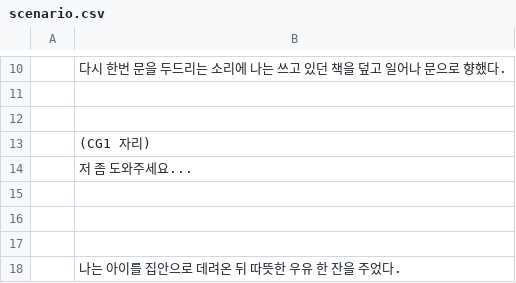
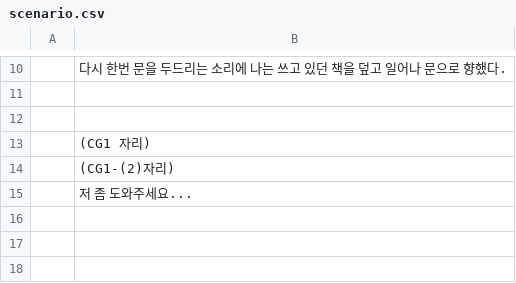
Before and after one commit to kjh99660/writer_project, a CSV file: writer_project_unity/Assets/Resources/scenario.csv, drawn as a sheet; only a part is shown, gaps mark what is left out; the shorter side is filled out with more unchanged rows; the diff names each change by its address in the sheet, - before the commit and + after, or states it on an @@ line.

```diff
--- a/writer_project_unity/Assets/Resources/scenario.csv
+++ b/writer_project_unity/Assets/Resources/scenario.csv
+row 14:  | (CG1-(2)자리)
```
Also changed, not shown: writer_project_unity/Assets/Resources/scenario_3.csv, writer_project_unity/Assets/Resources/scenario_4.csv, 37 other files.
